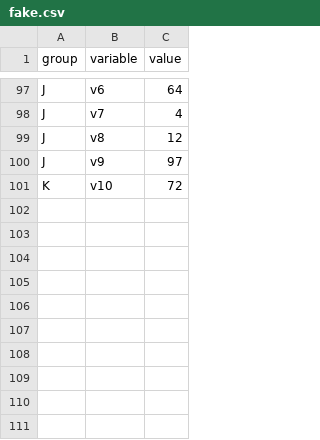
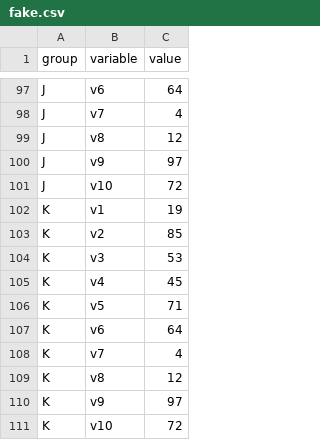
Before and after one commit to LYuan22/teststuff, a CSV file: data/fake.csv, drawn as a sheet; only a part is shown, gaps mark what is left out.

Commit message:
adding row

```diff
--- a/data/fake.csv
+++ b/data/fake.csv
@@ -100,2 +100,12 @@ J,v8,12
 J,v9,97
+J,v10,72
+K,v1,19
+K,v2,85
+K,v3,53
+K,v4,45
+K,v5,71
+K,v6,64
+K,v7,4
+K,v8,12
+K,v9,97
 K,v10,72
```
